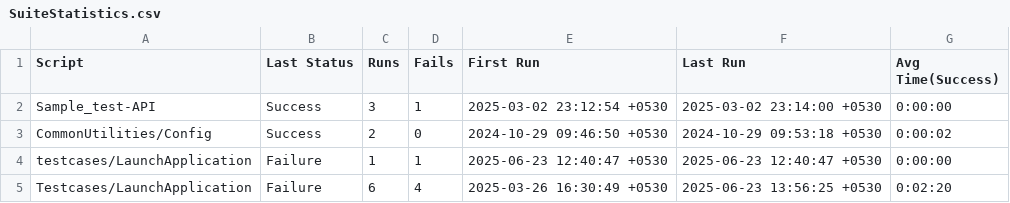
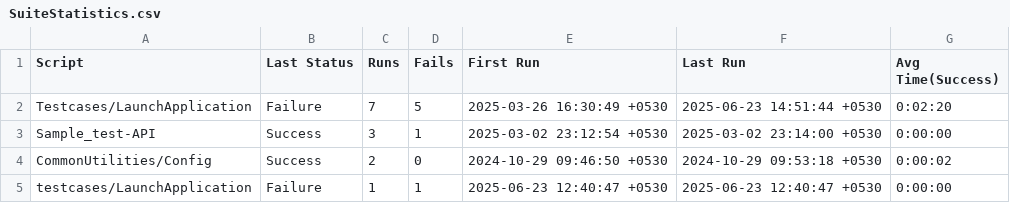
Before and after one commit to sudheekshaIdeabytes/EggplantTestinglocal, a CSV file: CommonforAll.suite/Results/SuiteStatistics.csv, drawn as a sheet; removed rows and columns are numbered as before the commit, all else as after; the diff names each change by its address in the sheet, - before the commit and + after, or states it on an @@ line.

```diff
--- a/CommonforAll.suite/Results/SuiteStatistics.csv
+++ b/CommonforAll.suite/Results/SuiteStatistics.csv
+row 2: Testcases/LaunchApplication | Failure | 7 | 5 | 2025-03-26 16:30:49 +0530 | 2025-06-23 14:51:44 +0530 | 0:02:20
-row 5: Testcases/LaunchApplication | Failure | 6 | 4 | 2025-03-26 16:30:49 +0530 | 2025-06-23 13:56:25 +0530 | 0:02:20
```
Also changed, not shown: CommonforAll.suite/Results/Testcases/LaunchApplication/RunHistory.csv, 4 other files.
